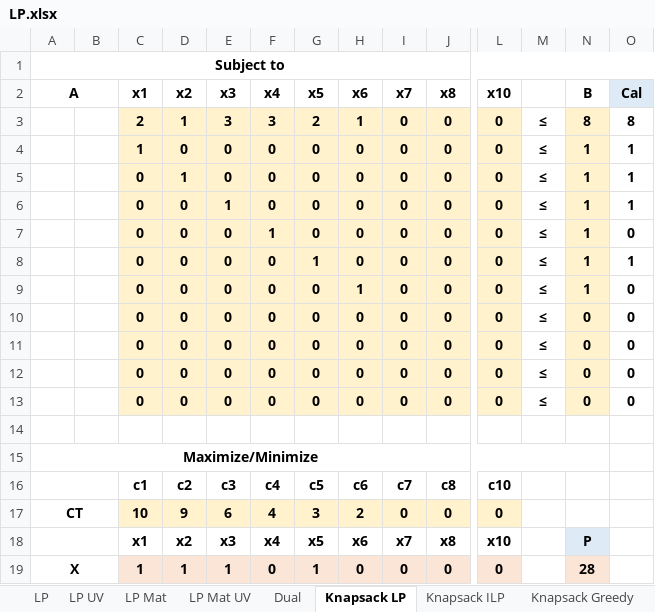
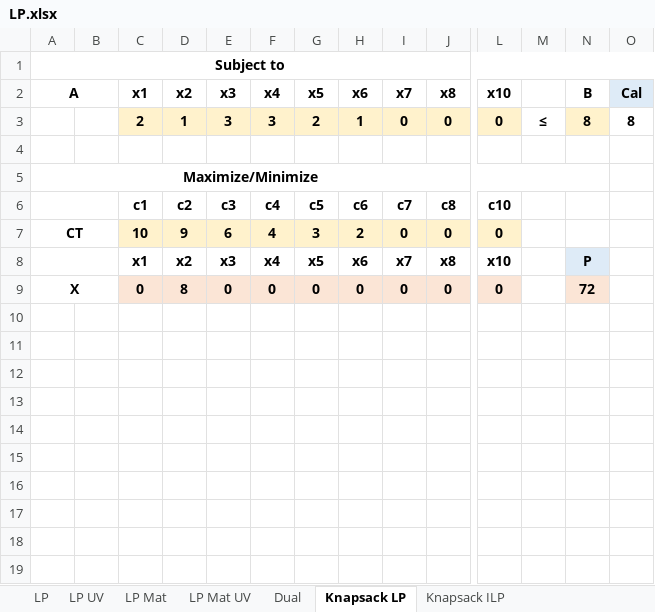
Before and after one commit to AlexLeungZ/EE3301, an Excel workbook: _Excel/LP.xlsx, sheet Knapsack LP, drawn as a sheet; only a part is shown, gaps mark what is left out; values as stored, in another font and other column widths than the file's, no borders; conditional formats not drawn; removed rows and columns are numbered as before the commit, all else as after; rows hold the shown columns only; the diff names each change by its address in the sheet, - before the commit and + after, or states it on an @@ line.

Commit message:
Update on organising LP and CO excel

```diff
--- a/_Excel/LP.xlsx (sheet Knapsack LP)
+++ b/_Excel/LP.xlsx (sheet Knapsack LP)
-row 4:  |  | 1 | 0 | 0 | 0 | 0 | 0 | 0 | 0 | 0 | ≤ | 1 | 1
-row 5:  |  | 0 | 1 | 0 | 0 | 0 | 0 | 0 | 0 | 0 | ≤ | 1 | 1
-row 6:  |  | 0 | 0 | 1 | 0 | 0 | 0 | 0 | 0 | 0 | ≤ | 1 | 1
-row 7:  |  | 0 | 0 | 0 | 1 | 0 | 0 | 0 | 0 | 0 | ≤ | 1 | 0
-row 8:  |  | 0 | 0 | 0 | 0 | 1 | 0 | 0 | 0 | 0 | ≤ | 1 | 1
-row 9:  |  | 0 | 0 | 0 | 0 | 0 | 1 | 0 | 0 | 0 | ≤ | 1 | 0
-row 10:  |  | 0 | 0 | 0 | 0 | 0 | 0 | 0 | 0 | 0 | ≤ | 0 | 0
-row 11:  |  | 0 | 0 | 0 | 0 | 0 | 0 | 0 | 0 | 0 | ≤ | 0 | 0
-row 12:  |  | 0 | 0 | 0 | 0 | 0 | 0 | 0 | 0 | 0 | ≤ | 0 | 0
-row 13:  |  | 0 | 0 | 0 | 0 | 0 | 0 | 0 | 0 | 0 | ≤ | 0 | 0
-C9: 1
+C9: 0
-D9: 1
+D9: 8
-E9: 1
+E9: 0
-G9: 1
+G9: 0
-N9: 28
+N9: 72
```
Also changed, not shown: sheet Knapsack Greedy, sheet Knapsack ILP, other sheet tabs, _Excel/CO.xlsx, 1 other file.
